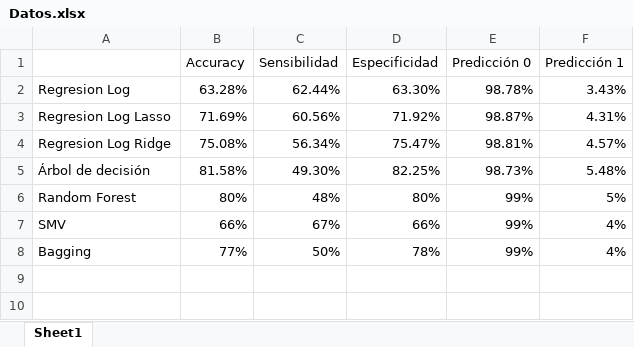
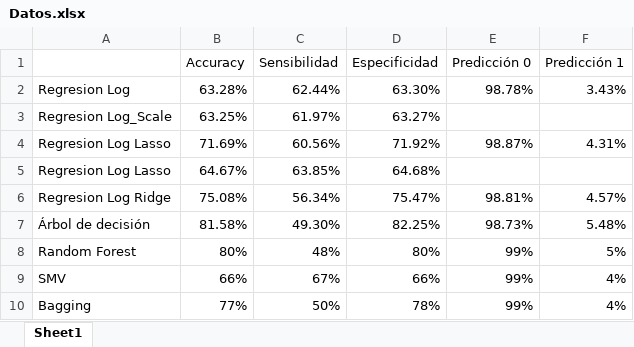
Before and after one commit to andresf25/Rehospit, an Excel workbook: Datos.xlsx, sheet Sheet1, drawn as a sheet; values as stored, in another font and other column widths than the file's, no borders; the diff names each change by its address in the sheet, - before the commit and + after, or states it on an @@ line.

```diff
--- a/Datos.xlsx (sheet Sheet1)
+++ b/Datos.xlsx (sheet Sheet1)
+row 3: Regresion Log_Scale | 63.25% | 61.97% | 63.27%
+row 5: Regresion Log Lasso | 64.67% | 63.85% | 64.68%
```
Also changed, not shown: 2 other files.
